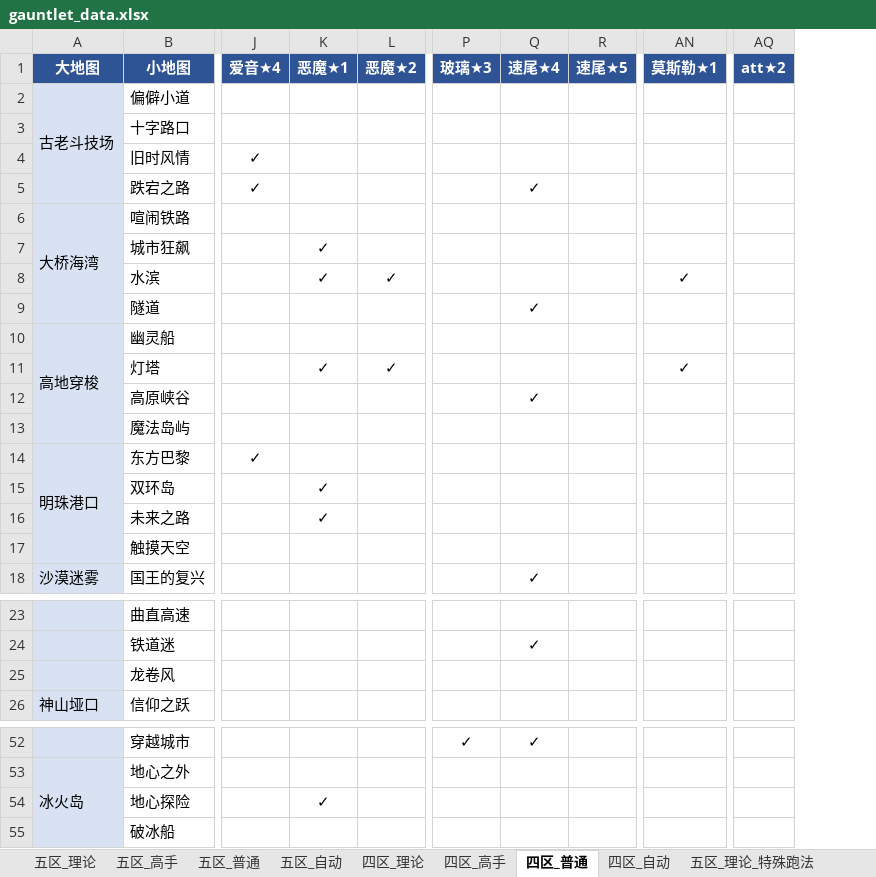
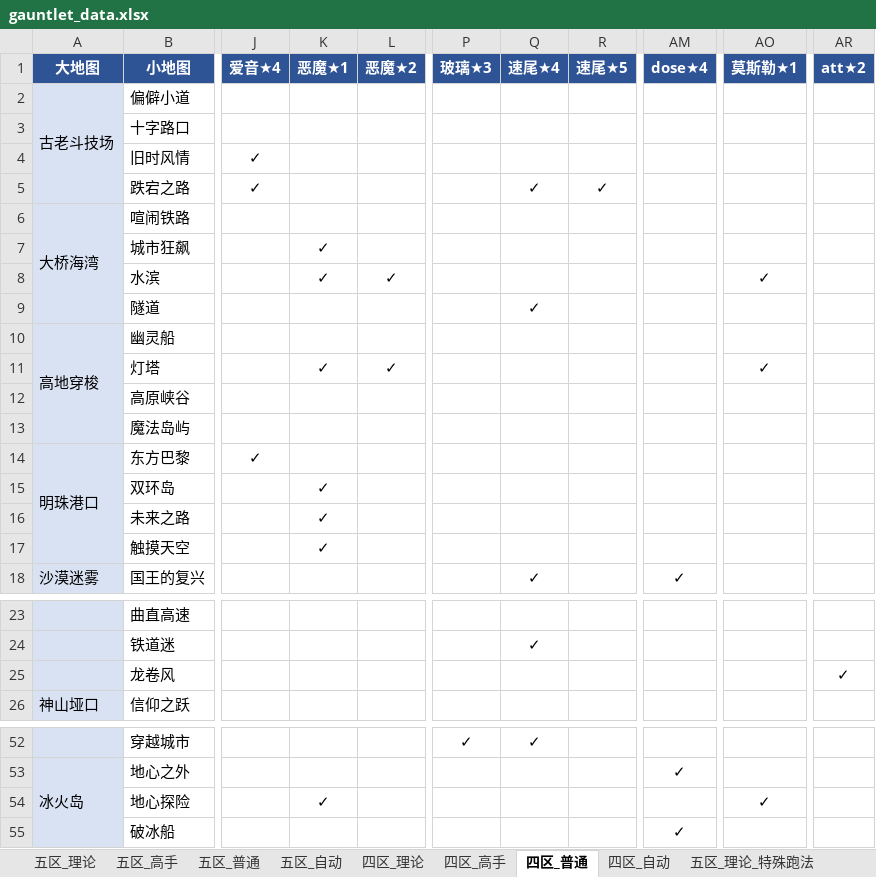
Before and after one commit to Testiphi/MutualExclusionAllocator, an Excel workbook: gauntlet_data.xlsx, sheet 四区_普通, drawn as a sheet; only a part is shown, gaps mark what is left out; values as stored, in another font and other column widths than the file's, no borders; addresses are those after the commit; the diff names each change by its address in the sheet, - before the commit and + after, or states it on an @@ line.

Commit message:
回代: 五区理论 5 条更正，新增 dose★4/冰山★5 列，高原峡谷 四区高手 速尾★4→★6

```diff
--- a/gauntlet_data.xlsx (sheet 四区_普通)
+++ b/gauntlet_data.xlsx (sheet 四区_普通)
+column AM (dose★4), row 18: ✓; rows 53-55: ✓ |  | ✓
-R5 (速尾★5): (empty)
+R5 (速尾★5): ✓
-Q12 (速尾★4): ✓
+Q12 (速尾★4): (empty)
-K17 (恶魔★1): (empty)
+K17 (恶魔★1): ✓
-AR25 (att★2): (empty)
+AR25 (att★2): ✓
-AO54 (莫斯勒★1): (empty)
+AO54 (莫斯勒★1): ✓
```
Also changed, not shown: sheet 五区_高手, sheet 五区_理论, sheet 四区_高手, sheet 五区_普通, sheet 五区_高手_特殊跑法, sheet 五区_理论_特殊跑法, 1 more sheet, 1 other file.
